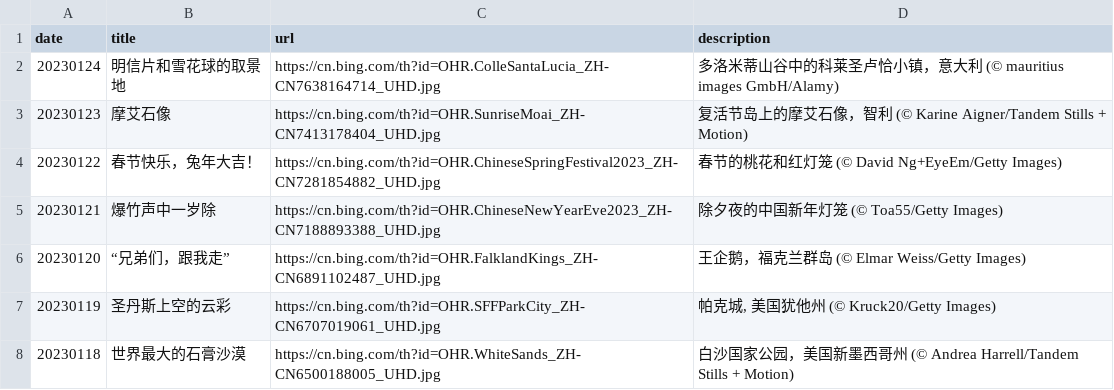
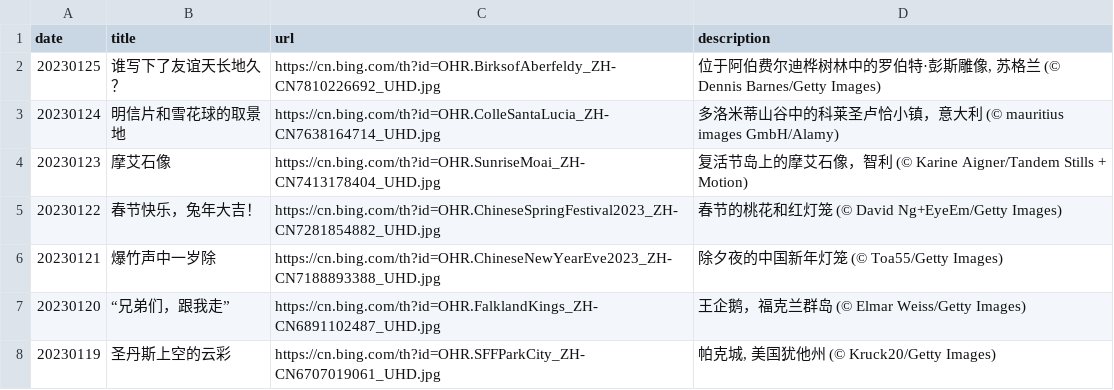
Before and after one commit to ddddavid-he/bing-wallpaper-fetcher, a CSV file: source_list.csv, drawn as a sheet; only a part is shown; the shorter side is filled out with more unchanged rows.

Commit message:
#Daily Update: source_list.csv 2023/01/25
Signed-off-by: Robot <robot@ddddavid.cn>

```diff
--- a/source_list.csv
+++ b/source_list.csv
@@ -1,2 +1,3 @@
 date,title,url,description
+20230125,谁写下了友谊天长地久？,https://cn.bing.com/th?id=OHR.BirksofAberfeldy_ZH-CN7810226692_UHD.jpg,"位于阿伯费尔迪桦树林中的罗伯特·彭斯雕像, 苏格兰 (© Dennis Barnes/Getty Images)"
 20230124,明信片和雪花球的取景地,https://cn.bing.com/th?id=OHR.ColleSantaLucia_ZH-CN7638164714_UHD.jpg,多洛米蒂山谷中的科莱圣卢恰小镇，意大利 (© mauritius images GmbH/Alamy)
```
